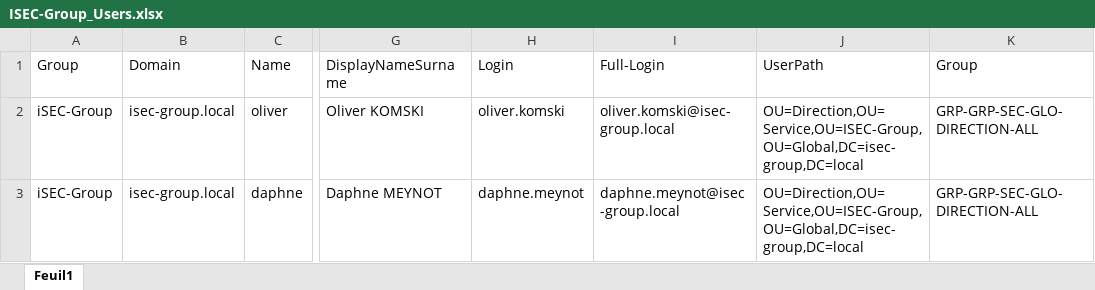
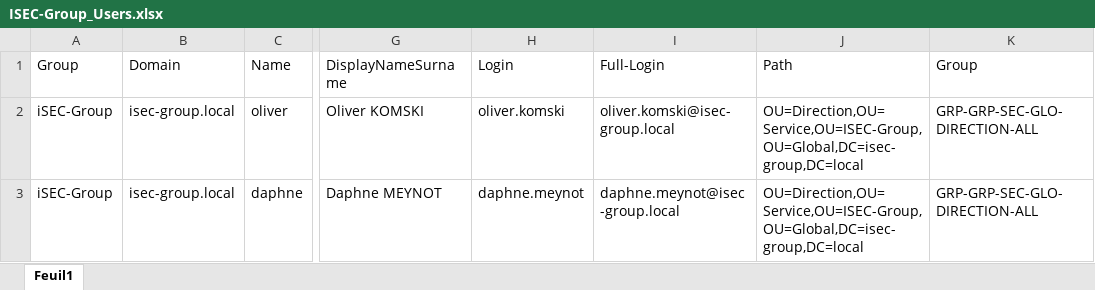
Before and after one commit to Euxiniar/ActiveDirectory-Monitoring-CESI-Project, an Excel workbook: assets/Users/XLSX/ISEC-Group_Users.xlsx, sheet Feuil1, drawn as a sheet; only a part is shown, gaps mark what is left out; values as stored, in another font and other column widths than the file's, no borders; the diff names each change by its address in the sheet, - before the commit and + after, or states it on an @@ line.

```diff
--- a/assets/Users/XLSX/ISEC-Group_Users.xlsx (sheet Feuil1)
+++ b/assets/Users/XLSX/ISEC-Group_Users.xlsx (sheet Feuil1)
-J1: UserPath
+J1: Path
```
Also changed, not shown: 1 other file.
